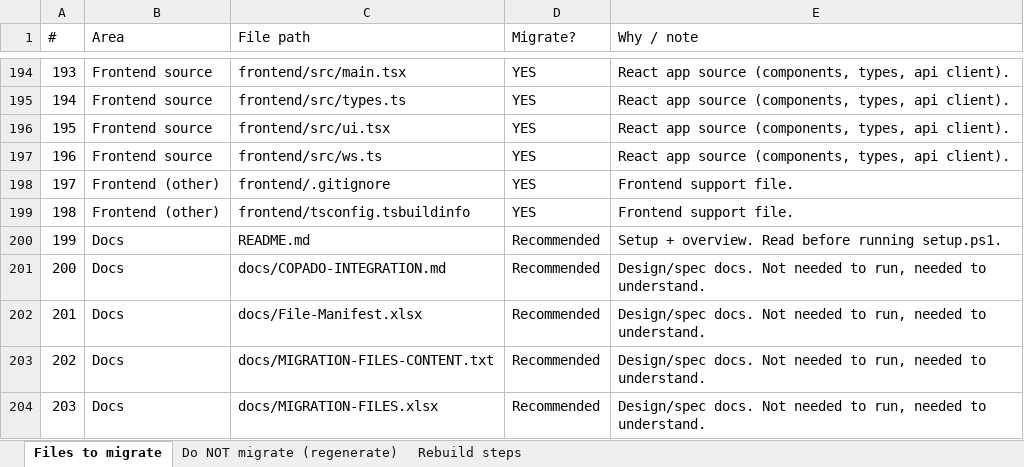
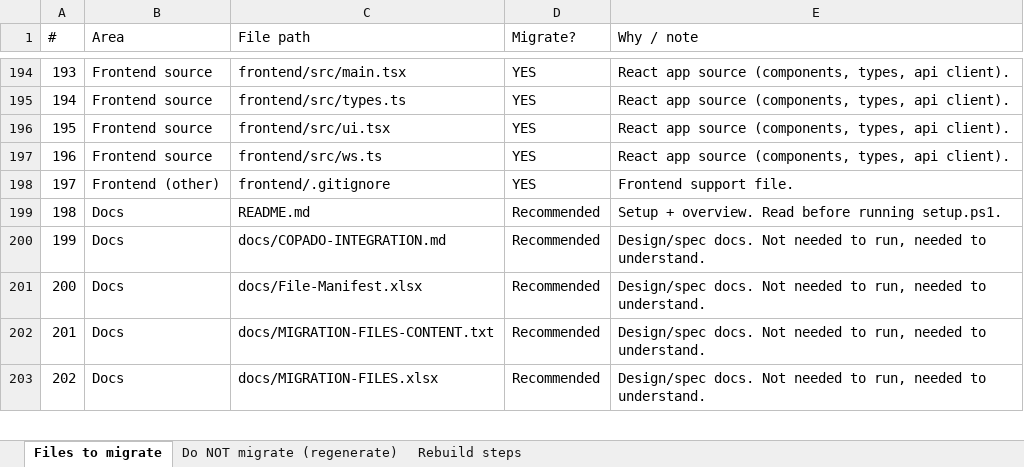
Before and after one commit to honraoclaude/AI_Agentic_QE_FRAMEWORK_FEBAL_13_July, an Excel workbook: docs/MIGRATION-FILES.xlsx, sheet Files to migrate, drawn as a sheet; only a part is shown, gaps mark what is left out; values as stored, in another font and other column widths than the file's, no cell formats; removed rows and columns are numbered as before the commit, all else as after; the diff names each change by its address in the sheet, - before the commit and + after, or states it on an @@ line.

```diff
--- a/docs/MIGRATION-FILES.xlsx (sheet Files to migrate)
+++ b/docs/MIGRATION-FILES.xlsx (sheet Files to migrate)
-row 199: 198 | Frontend (other) | frontend/tsconfig.tsbuildinfo | YES | Frontend support file.
@@ column A (#) renumbered from row 199 down @@
```
Also changed, not shown: cell formats.
